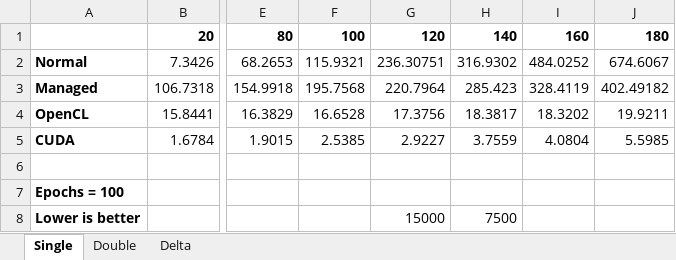
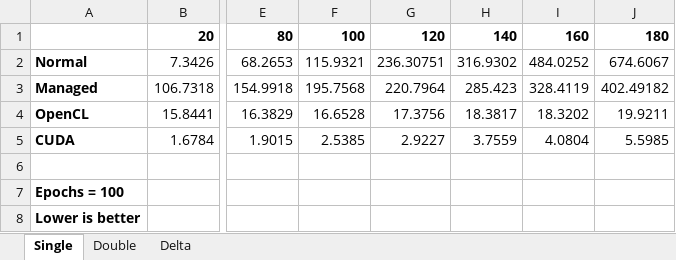
Before and after one commit to Aandreba/JML, an Excel workbook: bench/matrix_mul.xlsx, sheet Single, drawn as a sheet; only a part is shown, gaps mark what is left out; values as stored, in another font and other column widths than the file's, no borders; charts and pictures not drawn; the diff names each change by its address in the sheet, - before the commit and + after, or states it on an @@ line.

```diff
--- a/bench/matrix_mul.xlsx (sheet Single)
+++ b/bench/matrix_mul.xlsx (sheet Single)
-G8: 15000
+G8: (empty)
-H8: 7500
+H8: (empty)
```
Also changed, not shown: 8 other files.
